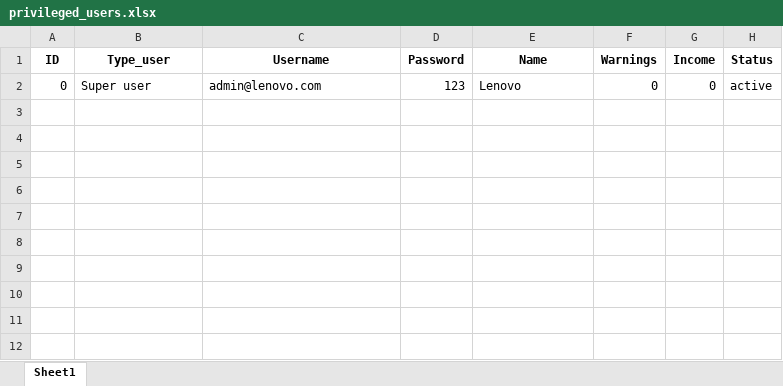
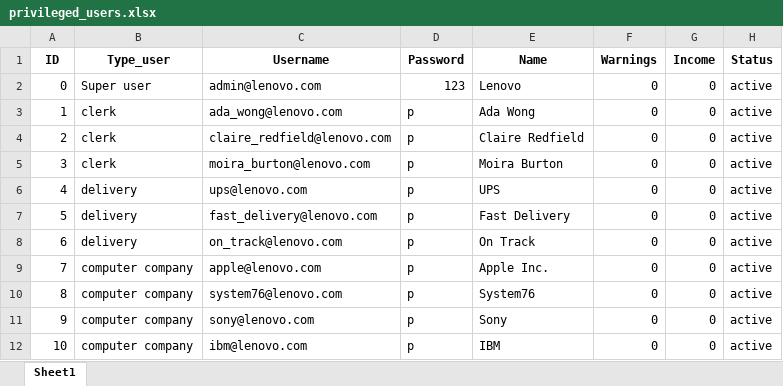
Before and after one commit to ZiY1/Online-Computer-Store-System, an Excel workbook: csv_files/privileged_users.xlsx, sheet Sheet1, drawn as a sheet; values as stored, in another font and other column widths than the file's, no borders; the diff names each change by its address in the sheet, - before the commit and + after, or states it on an @@ line.

Commit message:
Add files via upload

```diff
--- a/csv_files/privileged_users.xlsx (sheet Sheet1)
+++ b/csv_files/privileged_users.xlsx (sheet Sheet1)
+row 3: 1 | clerk | ada_wong@lenovo.com | p | Ada Wong | 0 | 0 | active
+row 4: 2 | clerk | claire_redfield@lenovo.com | p | Claire Redfield | 0 | 0 | active
+row 5: 3 | clerk | moira_burton@lenovo.com | p | Moira Burton | 0 | 0 | active
+row 6: 4 | delivery | ups@lenovo.com | p | UPS | 0 | 0 | active
+row 7: 5 | delivery | fast_delivery@lenovo.com | p | Fast Delivery | 0 | 0 | active
+row 8: 6 | delivery | on_track@lenovo.com | p | On Track | 0 | 0 | active
+row 9: 7 | computer company | apple@lenovo.com | p | Apple Inc. | 0 | 0 | active
+row 10: 8 | computer company | system76@lenovo.com | p | System76 | 0 | 0 | active
+row 11: 9 | computer company | sony@lenovo.com | p | Sony | 0 | 0 | active
+row 12: 10 | computer company | ibm@lenovo.com | p | IBM | 0 | 0 | active
```
